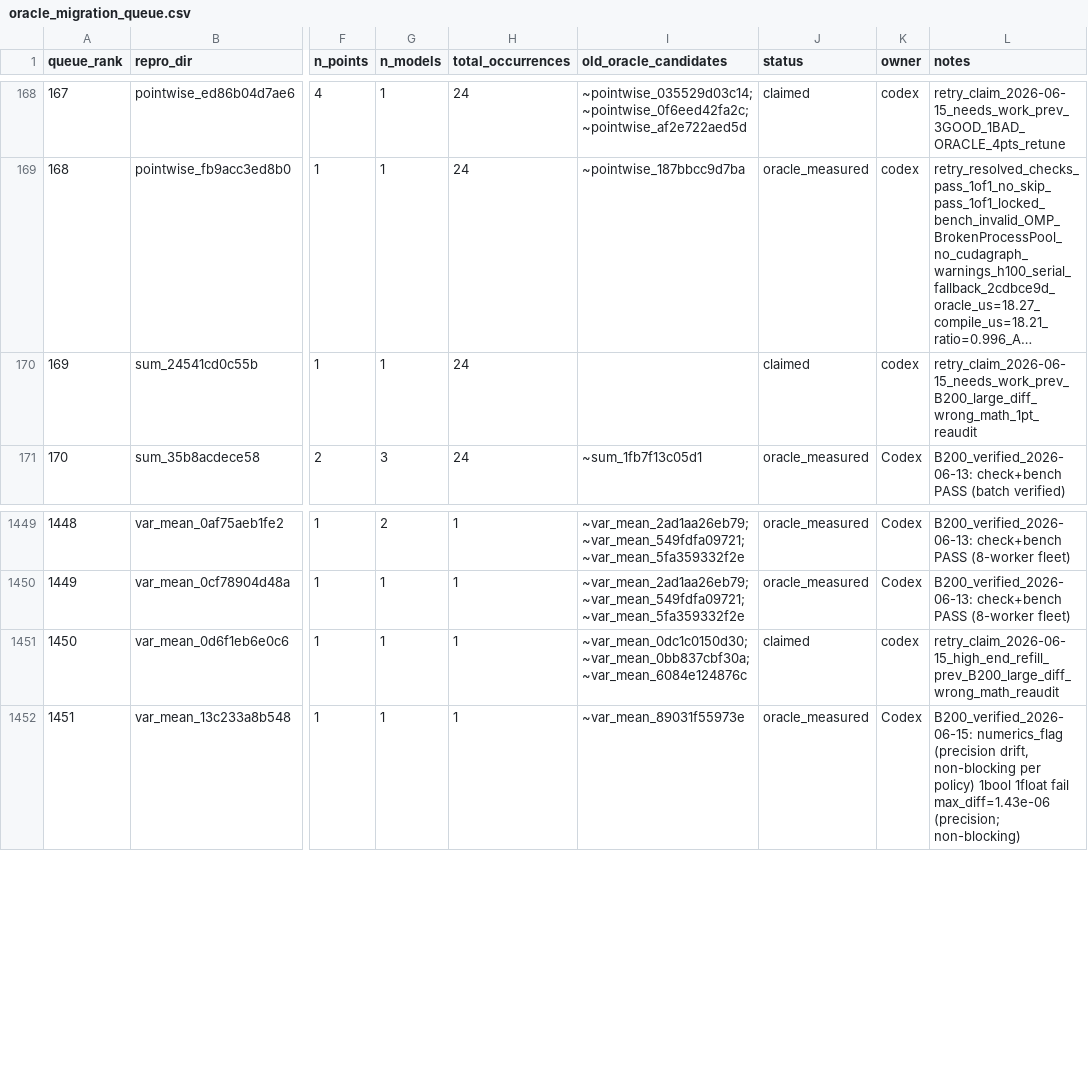
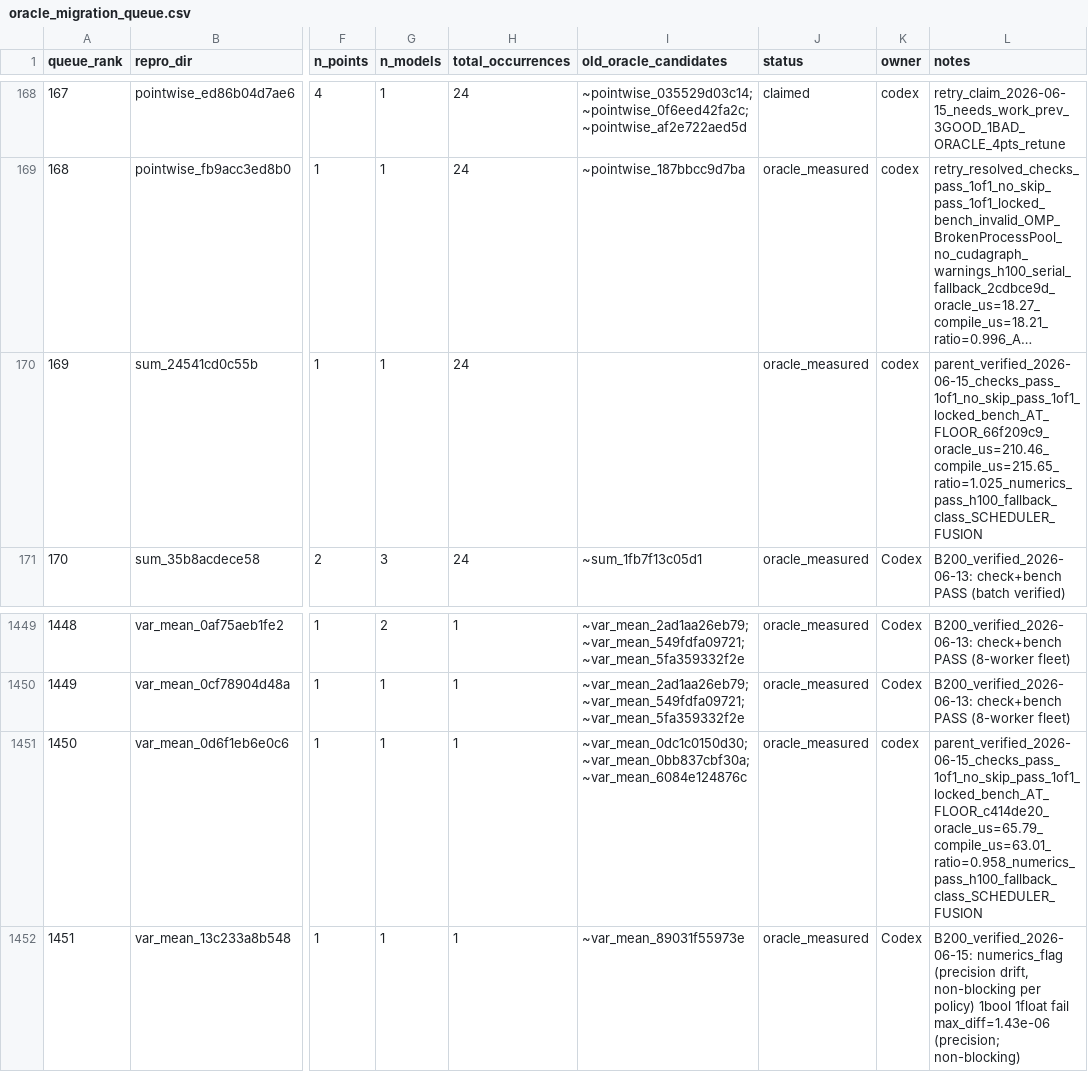
Before and after one commit to eellison/better-benchmark, a CSV file: investigation_results/oracle_migration_queue.csv, drawn as a sheet; only a part is shown, gaps mark what is left out; long unchanged cells end in …; the diff names each change by its address in the sheet, - before the commit and + after, or states it on an @@ line.

Commit message:
Measure rows 169 and 1450 oracle retries

```diff
--- a/investigation_results/oracle_migration_queue.csv
+++ b/investigation_results/oracle_migration_queue.csv
-J170 (status): claimed
+J170 (status): oracle_measured
-L170 (notes): retry_claim_2026-06-15_needs_work_prev_B200_large_diff_wrong_math_1pt_reaudit
+L170 (notes): parent_verified_2026-06-15_checks_pass_1of1_no_skip_pass_1of1_locked_bench_AT_FLOOR_66f209c9_oracle_us=210.46_compile_us=215.65_ratio=1.025_numerics_pass_h100_fallback_class_SCHEDULER_FUSION
-J1451 (status): claimed
+J1451 (status): oracle_measured
-L1451 (notes): retry_claim_2026-06-15_high_end_refill_prev_B200_large_diff_wrong_math_reaudit
+L1451 (notes): parent_verified_2026-06-15_checks_pass_1of1_no_skip_pass_1of1_locked_bench_AT_FLOOR_c414de20_oracle_us=65.79_compile_us=63.01_ratio=0.958_numerics_pass_h100_fallback_class_SCHEDULER_FUSION
```
Also changed, not shown: 2 other files.
